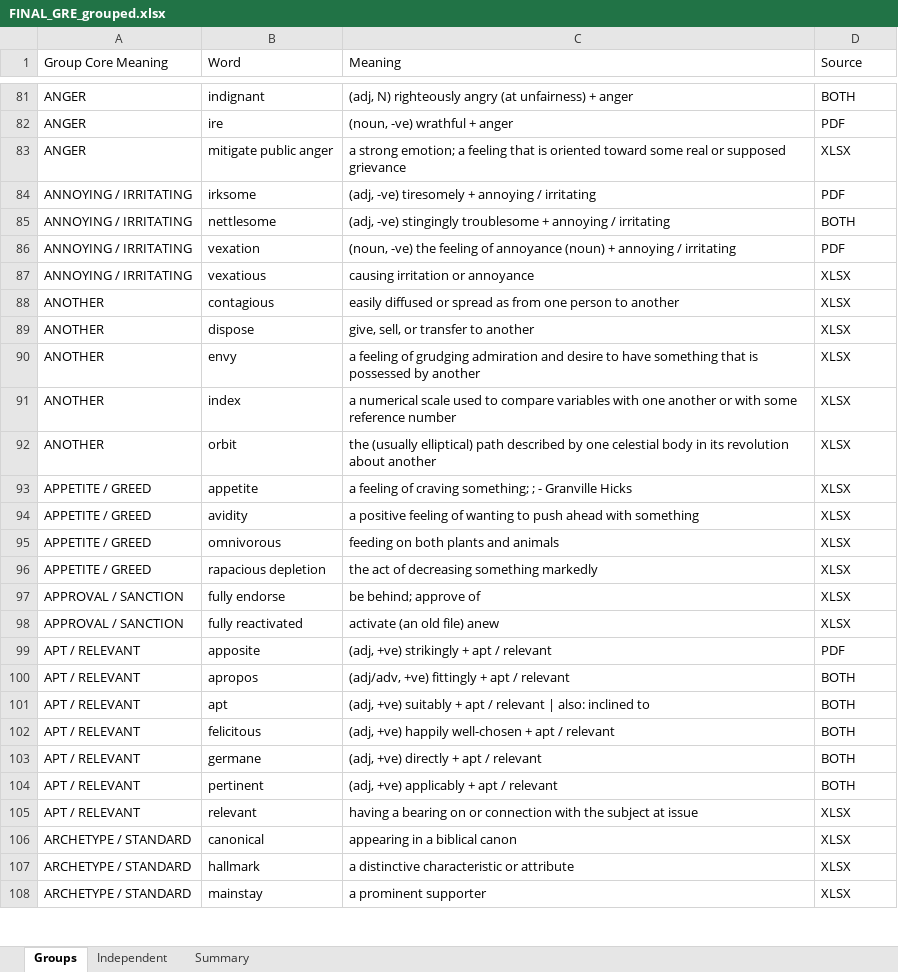
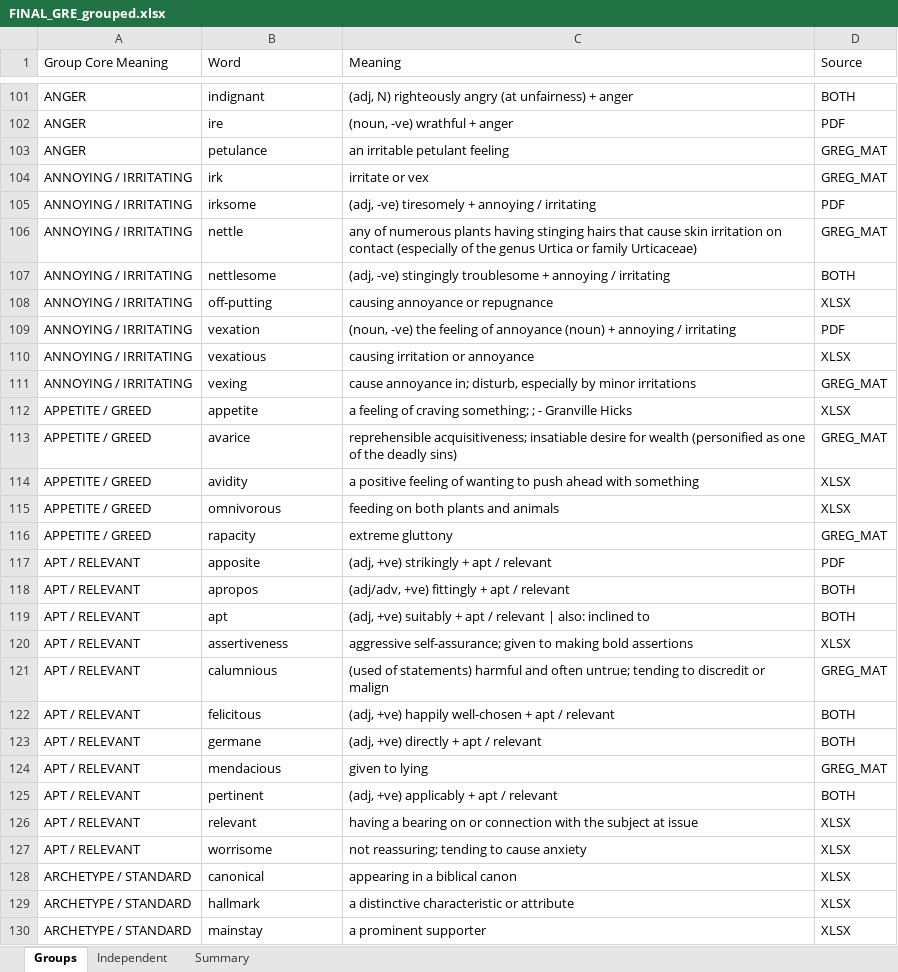
Before and after one commit to akanksharaj807/Instagram, an Excel workbook: FINAL_GRE_grouped.xlsx, sheet Groups, drawn as a sheet; only a part is shown, gaps mark what is left out; values as stored, in another font and other column widths than the file's, no borders; removed rows and columns are numbered as before the commit, all else as after; the diff covers the shown part only; the diff names each change by its address in the sheet, - before the commit and + after, or states it on an @@ line.

```diff
--- a/FINAL_GRE_grouped.xlsx (sheet Groups)
+++ b/FINAL_GRE_grouped.xlsx (sheet Groups)
-row 83: ANGER | mitigate public anger | a strong emotion; a feeling that is oriented toward some real or supposed grievance | XLSX
+row 103: ANGER | petulance | an irritable petulant feeling | GREG_MAT
+row 104: ANNOYING / IRRITATING | irk | irritate or vex | GREG_MAT
+row 106: ANNOYING / IRRITATING | nettle | any of numerous plants having stinging hairs that cause skin irritation on contact (especially of the genus Urtica or family Urticaceae) | GREG_MAT
+row 108: ANNOYING / IRRITATING | off-putting | causing annoyance or repugnance | XLSX
-row 88: ANOTHER | contagious | easily diffused or spread as from one person to another | XLSX
-row 89: ANOTHER | dispose | give, sell, or transfer to another | XLSX
-row 90: ANOTHER | envy | a feeling of grudging admiration and desire to have something that is possessed by another | XLSX
-row 91: ANOTHER | index | a numerical scale used to compare variables with one another or with some reference number | XLSX
-row 92: ANOTHER | orbit | the (usually elliptical) path described by one celestial body in its revolution about another | XLSX
+row 111: ANNOYING / IRRITATING | vexing | cause annoyance in; disturb, especially by minor irritations | GREG_MAT
+row 113: APPETITE / GREED | avarice | reprehensible acquisitiveness; insatiable desire for wealth (personified as one of the deadly sins) | GREG_MAT
-row 96: APPETITE / GREED | rapacious depletion | the act of decreasing something markedly | XLSX
-row 97: APPROVAL / SANCTION | fully endorse | be behind; approve of | XLSX
-row 98: APPROVAL / SANCTION | fully reactivated | activate (an old file) anew | XLSX
+row 116: APPETITE / GREED | rapacity | extreme gluttony | GREG_MAT
+row 120: APT / RELEVANT | assertiveness | aggressive self-assurance; given to making bold assertions | XLSX
+row 121: APT / RELEVANT | calumnious | (used of statements) harmful and often untrue; tending to discredit or malign | GREG_MAT
+row 124: APT / RELEVANT | mendacious | given to lying | GREG_MAT
+row 127: APT / RELEVANT | worrisome | not reassuring; tending to cause anxiety | XLSX
```
Also changed, not shown: 180 added rows, 281 removed rows and 10 edited cells elsewhere in this sheet, sheet Independent, sheet Summary.
